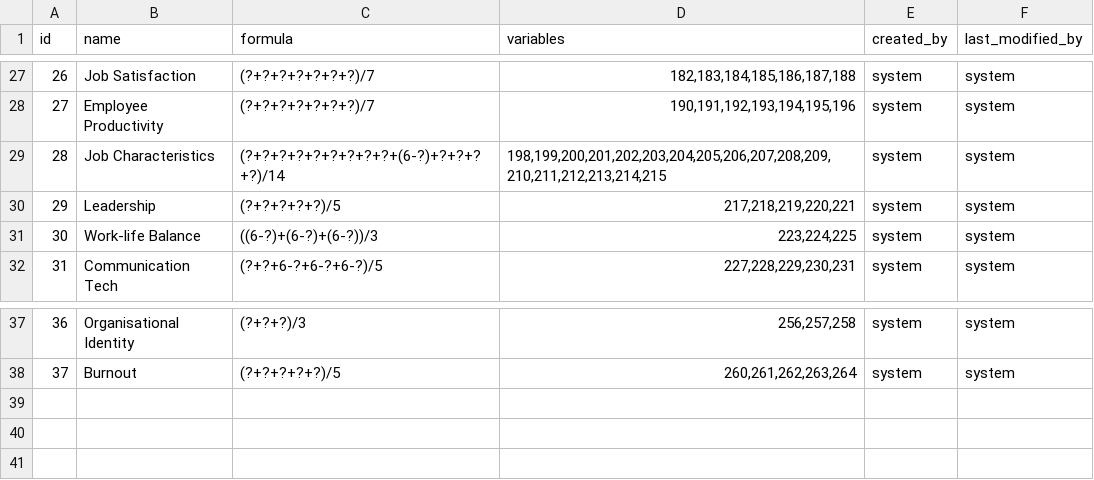
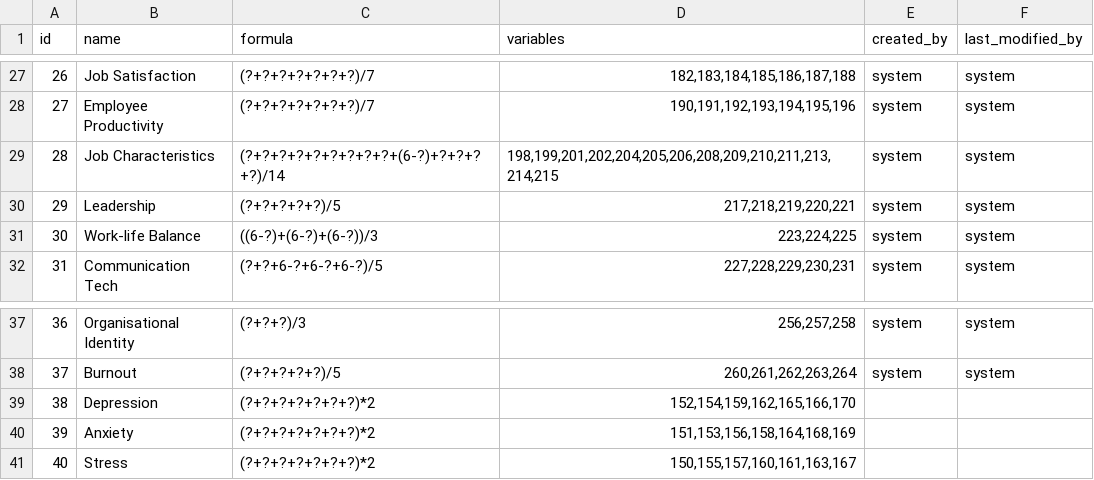
Before and after one commit to yetsen/mental-health-app, a CSV file: src/main/resources/config/liquibase/data/formula.csv, drawn as a sheet; only a part is shown, gaps mark what is left out.

```diff
--- a/src/main/resources/config/liquibase/data/formula.csv
+++ b/src/main/resources/config/liquibase/data/formula.csv
@@ -28,3 +28,3 @@ id;name;formula;variables;created_by;last_modified_by
 27;Employee Productivity;(?+?+?+?+?+?+?)/7;190,191,192,193,194,195,196;system;system
-28;Job Characteristics;(?+?+?+?+?+?+?+?+?+(6-?)+?+?+?+?)/14;198,199,200,201,202,203,204,205,206,207,208,209,210,211,212,213,214,215;system;system
+28;Job Characteristics;(?+?+?+?+?+?+?+?+?+(6-?)+?+?+?+?)/14;198,199,201,202,204,205,206,208,209,210,211,213,214,215;system;system
 29;Leadership;(?+?+?+?+?)/5;217,218,219,220,221;system;system
@@ -38 +38,4 @@ id;name;formula;variables;created_by;last_modified_by
 37;Burnout;(?+?+?+?+?)/5;260,261,262,263,264;system;system
+38;Depression;(?+?+?+?+?+?+?)*2;152,154,159,162,165,166,170;;
+39;Anxiety;(?+?+?+?+?+?+?)*2;151,153,156,158,164,168,169;;
+40;Stress;(?+?+?+?+?+?+?)*2;150,155,157,160,161,163,167;;
```
Also changed, not shown: src/main/resources/config/liquibase/data/question.csv, 11 other files.
